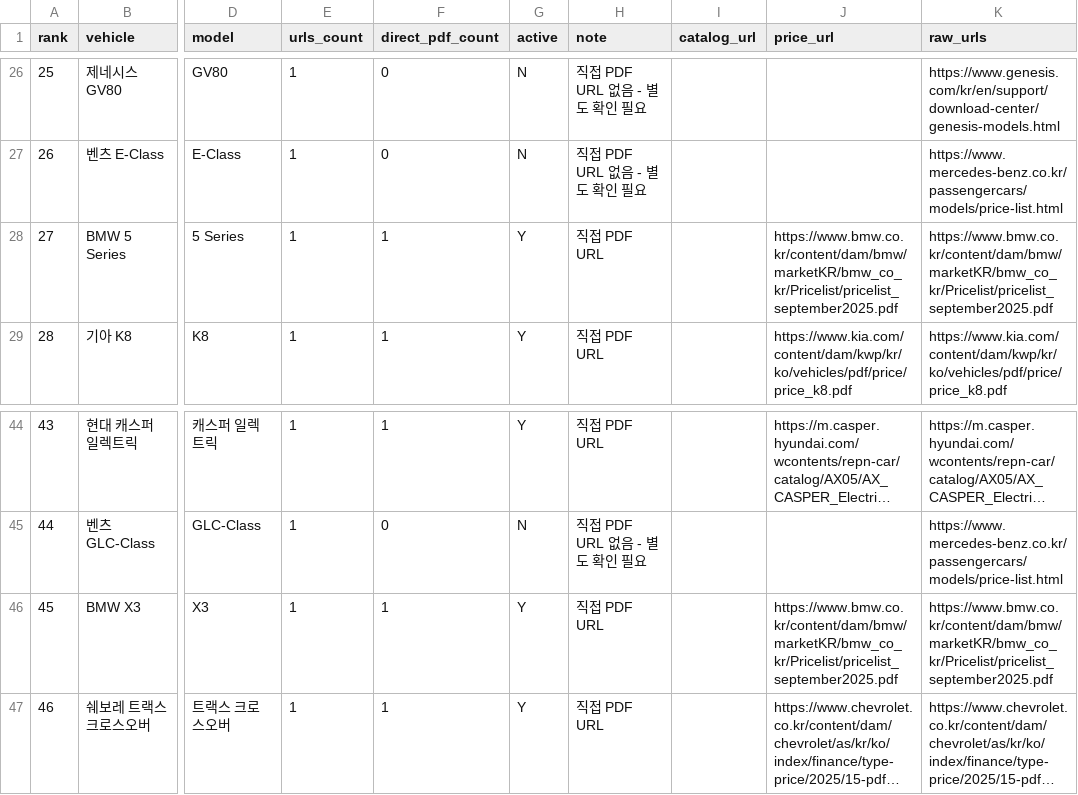
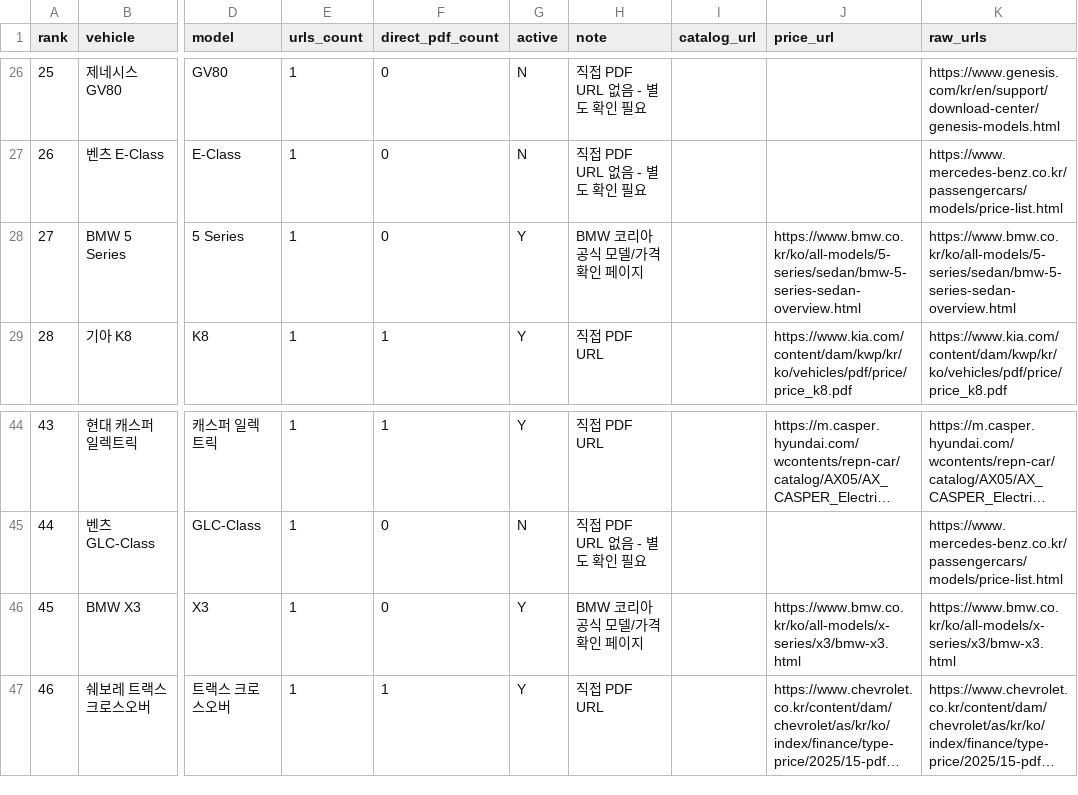
Before and after one commit to talgpro1-art/youngman-helper, a CSV file: docs/top50_url_review.csv, drawn as a sheet; only a part is shown, gaps mark what is left out; long unchanged cells end in …; the diff names each change by its address in the sheet, - before the commit and + after, or states it on an @@ line.

Commit message:
Update BMW price review links

```diff
--- a/docs/top50_url_review.csv
+++ b/docs/top50_url_review.csv
-F28 (direct_pdf_count): 1
+F28 (direct_pdf_count): 0
-H28 (note): 직접 PDF URL
+H28 (note): BMW 코리아 공식 모델/가격 확인 페이지
-J28 (price_url): https://www.bmw.co.kr/content/dam/bmw/marketKR/bmw_co_kr/Pricelist/pricelist_september2025.pdf
+J28 (price_url): https://www.bmw.co.kr/ko/all-models/5-series/sedan/bmw-5-series-sedan-overview.html
-K28 (raw_urls): https://www.bmw.co.kr/content/dam/bmw/marketKR/bmw_co_kr/Pricelist/pricelist_september2025.pdf
+K28 (raw_urls): https://www.bmw.co.kr/ko/all-models/5-series/sedan/bmw-5-series-sedan-overview.html
-F46 (direct_pdf_count): 1
+F46 (direct_pdf_count): 0
-H46 (note): 직접 PDF URL
+H46 (note): BMW 코리아 공식 모델/가격 확인 페이지
-J46 (price_url): https://www.bmw.co.kr/content/dam/bmw/marketKR/bmw_co_kr/Pricelist/pricelist_september2025.pdf
+J46 (price_url): https://www.bmw.co.kr/ko/all-models/x-series/x3/bmw-x3.html
-K46 (raw_urls): https://www.bmw.co.kr/content/dam/bmw/marketKR/bmw_co_kr/Pricelist/pricelist_september2025.pdf
+K46 (raw_urls): https://www.bmw.co.kr/ko/all-models/x-series/x3/bmw-x3.html
```
